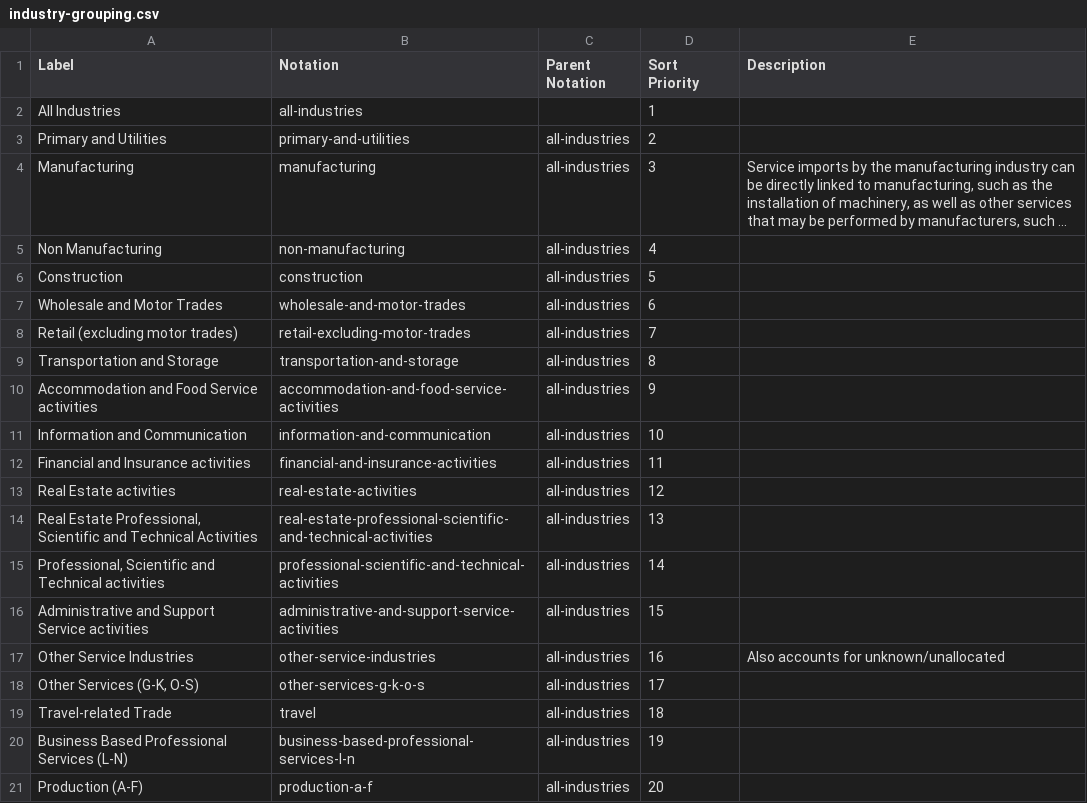
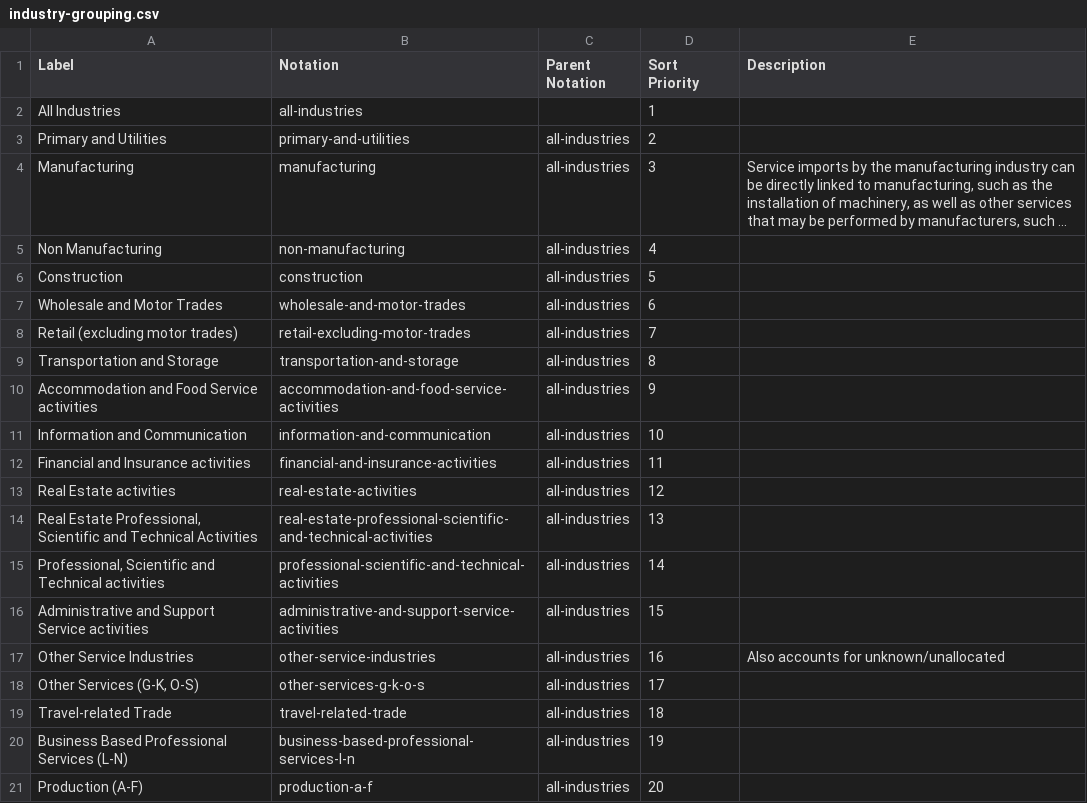
Before and after one commit to GSS-Cogs/family-trade, a CSV file: datasets/ONS-International-trade-in-services-by-subnational-areas-of-the-UK/codelists/industry-grouping.csv, drawn as a sheet; long unchanged cells end in ….

Commit message:
Matching `Travel-related Trade` codelist concept with what the script is outputting.

```diff
--- a/datasets/ONS-International-trade-in-services-by-subnational-areas-of-the-UK/codelists/industry-grouping.csv
+++ b/datasets/ONS-International-trade-in-services-by-subnational-areas-of-the-UK/codelists/industry-grouping.csv
@@ -18,3 +18,3 @@ Other Service Industries,other-service-industries,all-industries,16,Also account
 "Other Services (G-K, O-S)",other-services-g-k-o-s,all-industries,17,
-Travel-related Trade,travel,all-industries,18,
+Travel-related Trade,travel-related-trade,all-industries,18,
 Business Based Professional Services (L-N),business-based-professional-services-l-n,all-industries,19,
```
